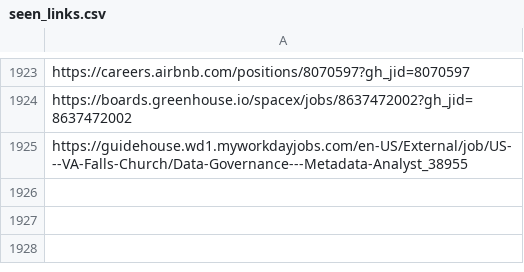
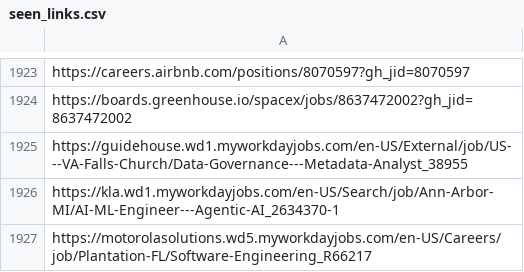
Before and after one commit to harsha271199/job-scraper, a CSV file: seen_links.csv, drawn as a sheet; only a part is shown, gaps mark what is left out.

```diff
--- a/seen_links.csv
+++ b/seen_links.csv
@@ -1925 +1925,3 @@ https://boards.greenhouse.io/spacex/jobs/8637472002?gh_jid=8637472002
 https://guidehouse.wd1.myworkdayjobs.com/en-US/External/job/US---VA-Falls-Church/Data-Governance---Metadata-Analyst_38955
+https://kla.wd1.myworkdayjobs.com/en-US/Search/job/Ann-Arbor-MI/AI-ML-Engineer---Agentic-AI_2634370-1
+https://motorolasolutions.wd5.myworkdayjobs.com/en-US/Careers/job/Plantation-FL/Software-Engineering_R66217
```
Also changed, not shown: 2 other files.
